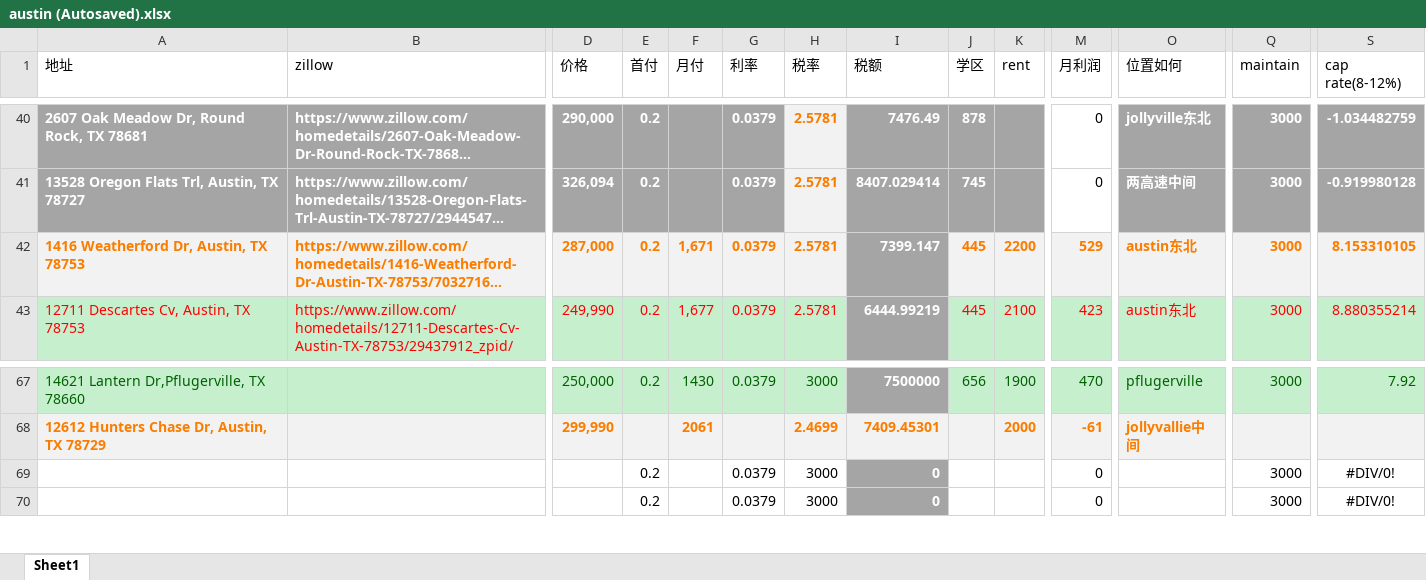
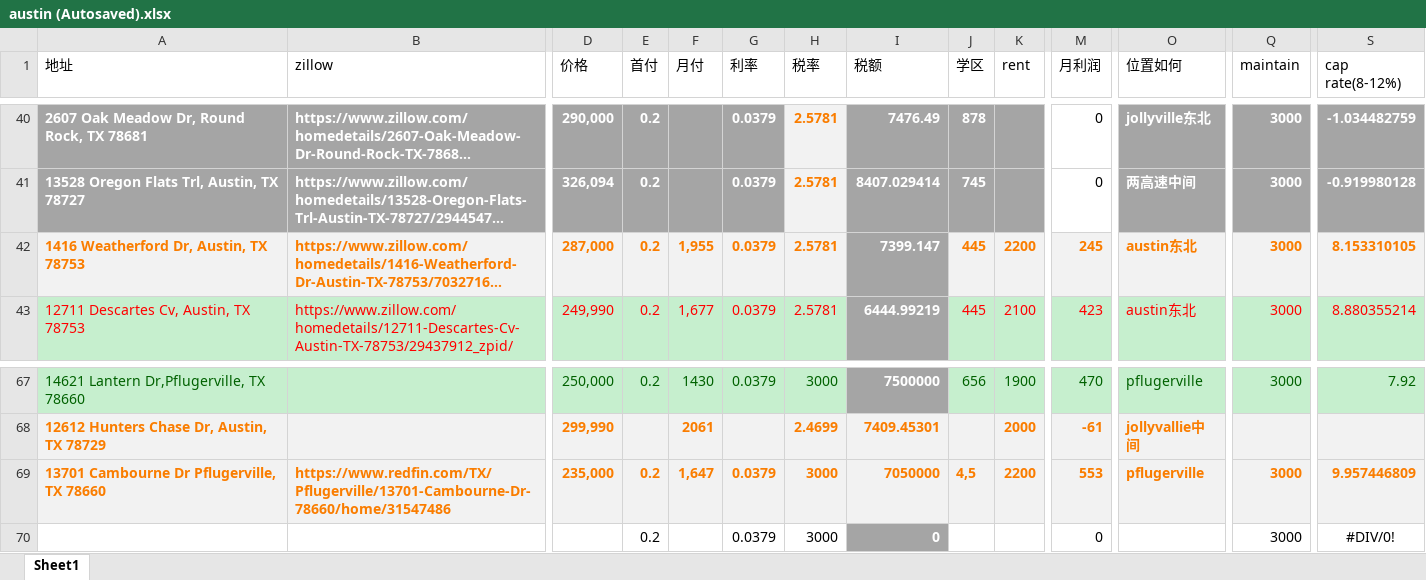
Before and after one commit to harrykjg/property, an Excel workbook: austin (Autosaved).xlsx, sheet Sheet1, drawn as a sheet; only a part is shown, gaps mark what is left out; long unchanged cells end in …; values as stored, in another font and other column widths than the file's, no borders; removed rows and columns are numbered as before the commit, all else as after; rows hold the shown columns only; the diff names each change by its address in the sheet, - before the commit and + after, or states it on an @@ line.

Commit message:
update

```diff
--- a/austin (Autosaved).xlsx (sheet Sheet1)
+++ b/austin (Autosaved).xlsx (sheet Sheet1)
-F42 (月付): 1,671
+F42 (月付): 1,955
-M42 (月利润): 529
+M42 (月利润): 245
-row 69:  |  |  | 0.2 |  | 0.0379 | 3000 | 0 |  |  | 0 |  | 3000 | #DIV/0!
+row 69: 13701 Cambourne Dr Pflugerville, TX 78660 | https://www.redfin.com/TX/Pflugerville/13701-Cambourne-Dr-78660/home/31547486 | 235,000 | 0.2 | 1,647 | 0.0379 | 3000 | 7050000 | 4,5 | 2200 | 553 | pflugerville | 3000 | 9.957446809
```
